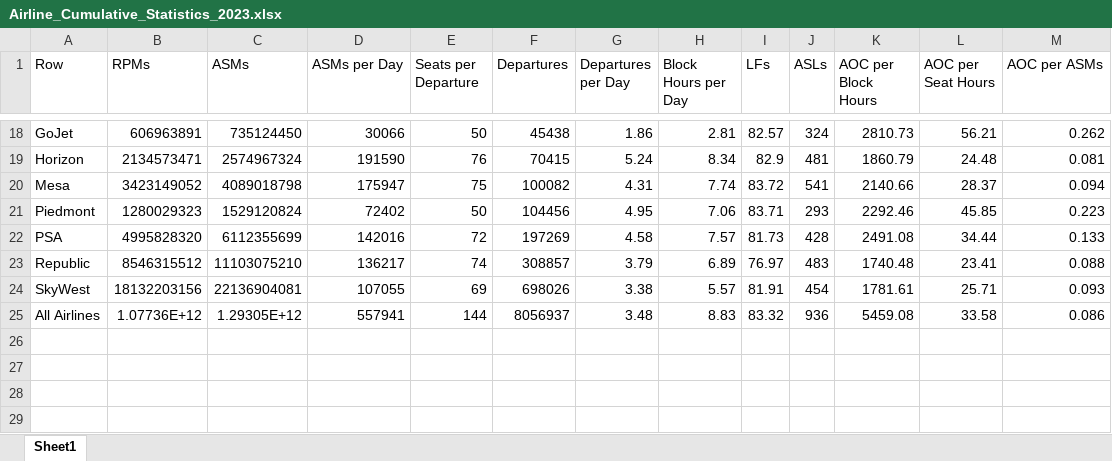
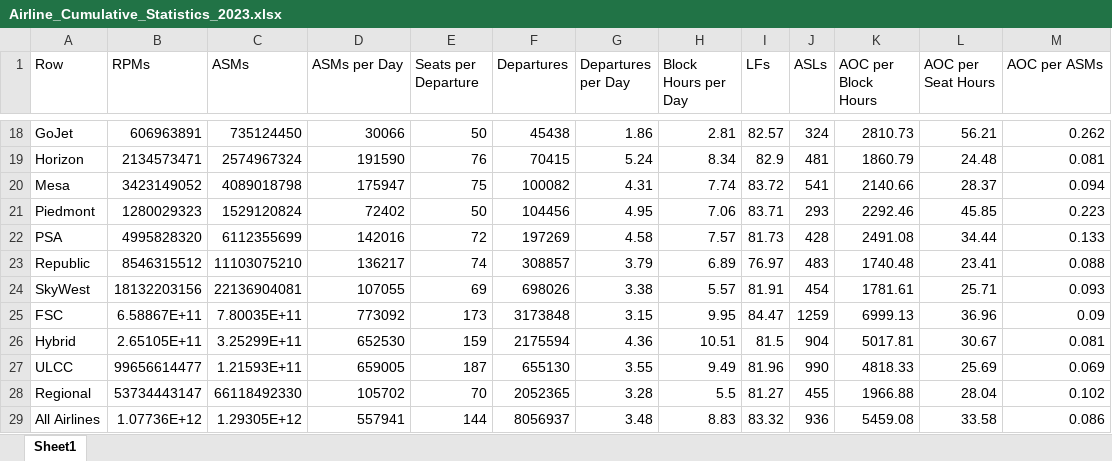
Before and after one commit to andyeske/Airline-Data-Analysis-Tools, an Excel workbook: Output Data Tables/APAT Outputs/Aggregated Tables/2023/Airline_Cumulative_Statistics_2023.xlsx, sheet Sheet1, drawn as a sheet; only a part is shown, gaps mark what is left out; values as stored, in another font and other column widths than the file's, no borders; the diff names each change by its address in the sheet, - before the commit and + after, or states it on an @@ line.

```diff
--- a/Output Data Tables/APAT Outputs/Aggregated Tables/2023/Airline_Cumulative_Statistics_2023.xlsx (sheet Sheet1)
+++ b/Output Data Tables/APAT Outputs/Aggregated Tables/2023/Airline_Cumulative_Statistics_2023.xlsx (sheet Sheet1)
+row 25: FSC | 6.58867E+11 | 7.80035E+11 | 773092 | 173 | 3173848 | 3.15 | 9.95 | 84.47 | 1259 | 6999.13 | 36.96 | 0.09
+row 26: Hybrid | 2.65105E+11 | 3.25299E+11 | 652530 | 159 | 2175594 | 4.36 | 10.51 | 81.5 | 904 | 5017.81 | 30.67 | 0.081
+row 27: ULCC | 99656614477 | 1.21593E+11 | 659005 | 187 | 655130 | 3.55 | 9.49 | 81.96 | 990 | 4818.33 | 25.69 | 0.069
+row 28: Regional | 53734443147 | 66118492330 | 105702 | 70 | 2052365 | 3.28 | 5.5 | 81.27 | 455 | 1966.88 | 28.04 | 0.102
```
Also changed, not shown: Output Data Tables/APAT Outputs/Aggregated Tables/2023/Aircraft_Cumulative_Statistics_2023.xlsx.
